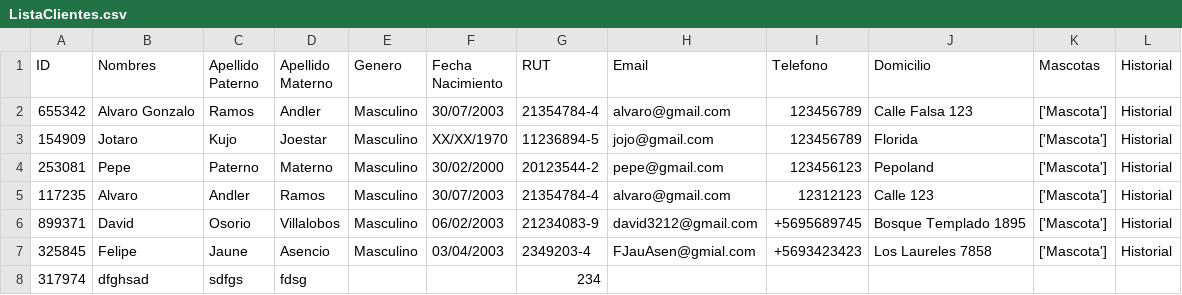
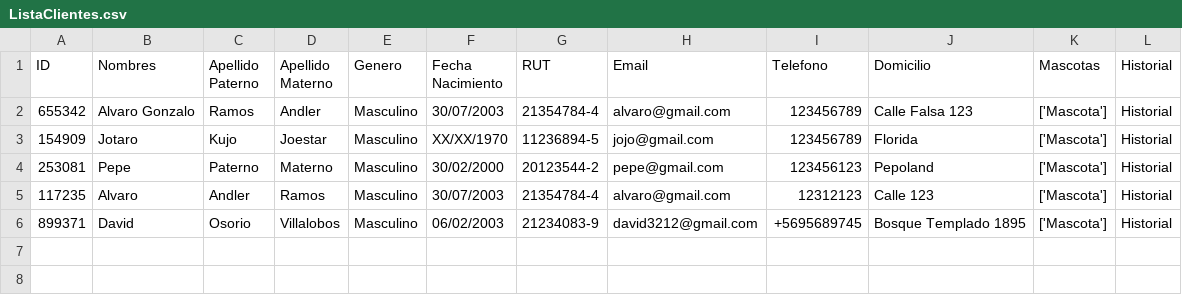
Before and after one commit to IRkwu/TPAP-Tienda, a CSV file: Archivos de Datos/ListaClientes.csv, drawn as a sheet.

```diff
--- a/Archivos de Datos/ListaClientes.csv
+++ b/Archivos de Datos/ListaClientes.csv
@@ -6,3 +6 @@ ID,Nombres,Apellido Paterno,Apellido Materno,Genero,Fecha Nacimiento,RUT,Email,T
 899371,David,Osorio,Villalobos,Masculino,06/02/2003,21234083-9,david3212@gmail.com,+5695689745,Bosque Templado 1895,['Mascota'],Historial
-325845,Felipe ,Jaune,Asencio,Masculino,03/04/2003,2349203-4,FJauAsen@gmial.com,+5693423423,Los Laureles 7858,['Mascota'],Historial
-317974,dfghsad,sdfgs,fdsg,,,234,,,,,
```
Also changed, not shown: Archivos de Datos/HistorialBoletas.csv, Archivos de Datos/ListaEnvios.csv, 2 other files.
